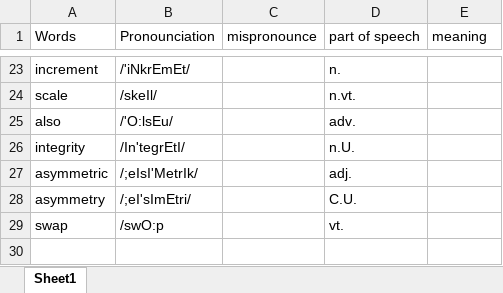
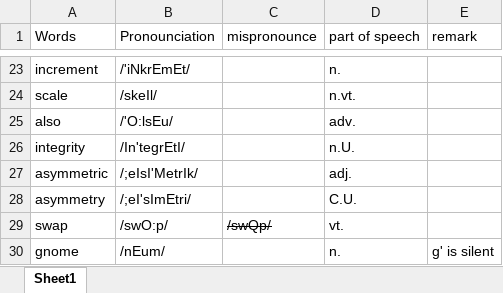
Before and after one commit to NicholasRabbit/English-Note, an Excel workbook: Words/Mispronounced words.xlsx, sheet Sheet1, drawn as a sheet; only a part is shown, gaps mark what is left out; values as stored, in another font and other column widths than the file's, no borders; the diff names each change by its address in the sheet, - before the commit and + after, or states it on an @@ line.

```diff
--- a/Words/Mispronounced words.xlsx (sheet Sheet1)
+++ b/Words/Mispronounced words.xlsx (sheet Sheet1)
-E1: meaning
+E1: remark
-B29 (Pronounciation): /swO:p
+B29 (Pronounciation): /swO:p/
-C29 (mispronounce): (empty)
+C29 (mispronounce): /swQp/
+row 30: gnome | /nEum/ |  | n. | g' is silent
```
Also changed, not shown: 3 other files.
